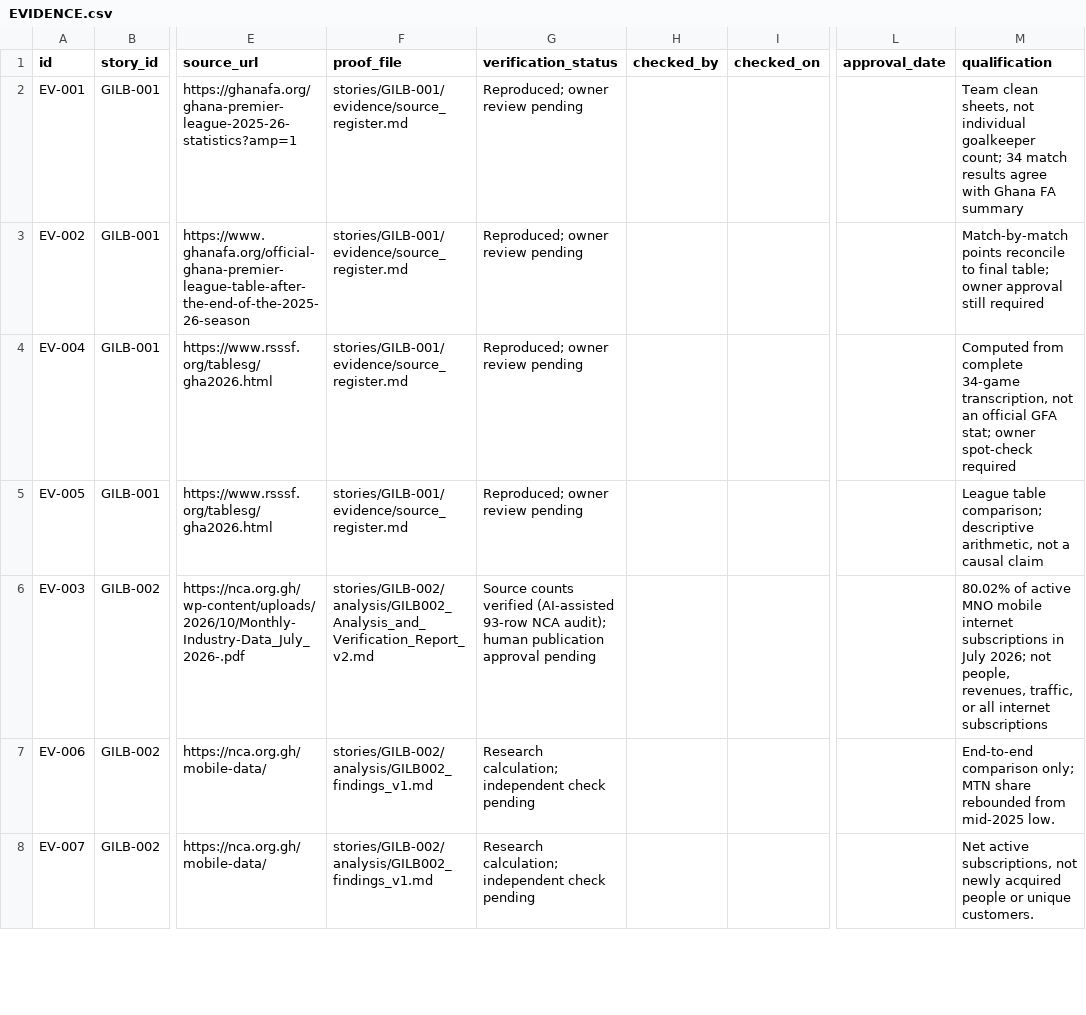
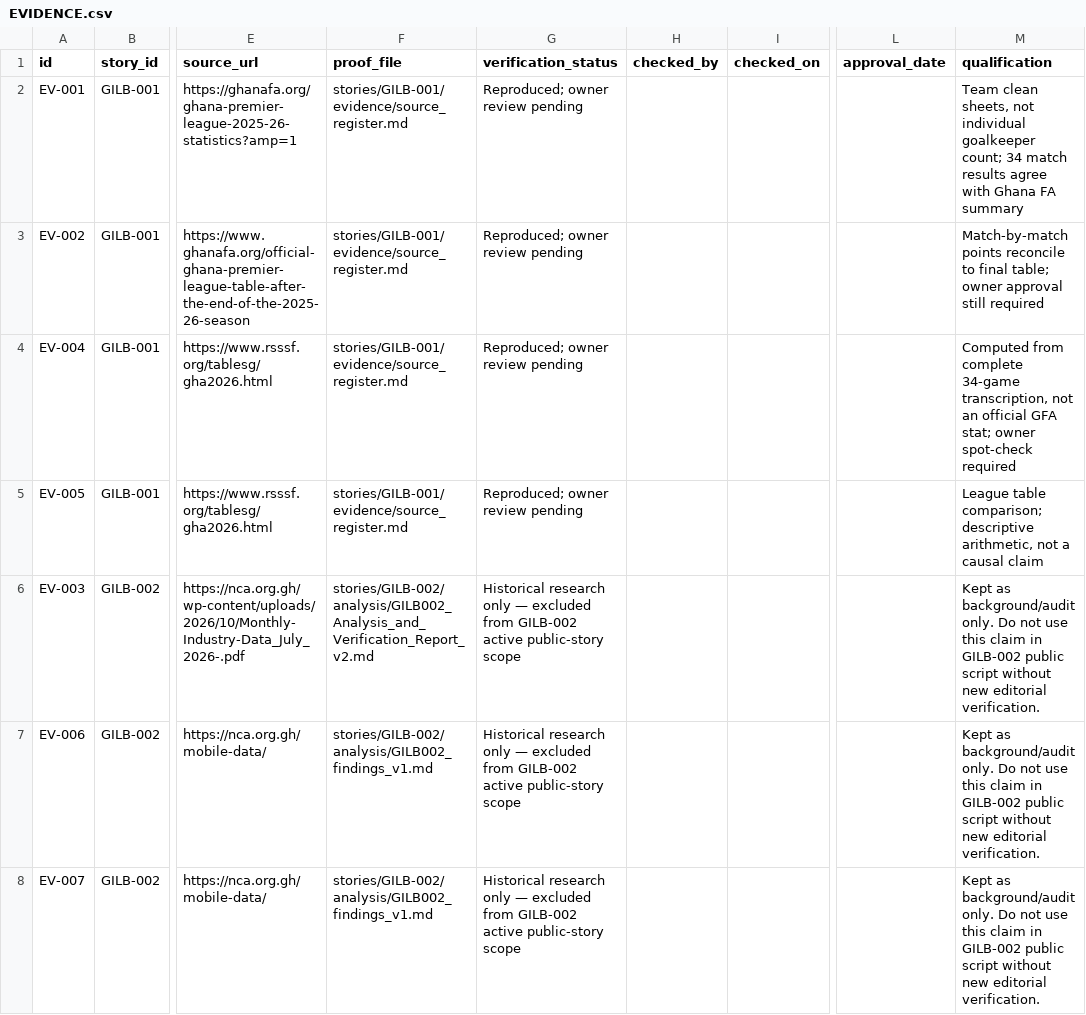
Before and after one commit to Gilbert-B/gilb-story-lab, a CSV file: exports/EVIDENCE.csv, drawn as a sheet; only a part is shown, gaps mark what is left out; the diff covers the shown part only; the diff names each change by its address in the sheet, - before the commit and + after, or states it on an @@ line.

Commit message:
research: restrict GILB-002 to consistent evidence v3

```diff
--- a/exports/EVIDENCE.csv
+++ b/exports/EVIDENCE.csv
-G6 (verification_status): Source counts verified (AI-assisted 93-row NCA audit); human publication approval pending
+G6 (verification_status): Historical research only — excluded from GILB-002 active public-story scope
-M6 (qualification): 80.02% of active MNO mobile internet subscriptions in July 2026; not people, revenues, traffic, or all internet subscriptions
+M6 (qualification): Kept as background/audit only. Do not use this claim in GILB-002 public script without new editorial verification.
-G7:G8 (verification_status): Research calculation; independent check pending
+G7:G8 (verification_status): Historical research only — excluded from GILB-002 active public-story scope
-M7 (qualification): End-to-end comparison only; MTN share rebounded from mid-2025 low.
+M7 (qualification): Kept as background/audit only. Do not use this claim in GILB-002 public script without new editorial verification.
-M8 (qualification): Net active subscriptions, not newly acquired people or unique customers.
+M8 (qualification): Kept as background/audit only. Do not use this claim in GILB-002 public script without new editorial verification.
```
Also changed, not shown: 1 added row and 2 edited cells elsewhere in this file, exports/ANALYSIS_LOG.csv, exports/DATA_SOURCES.csv, 14 other files.
